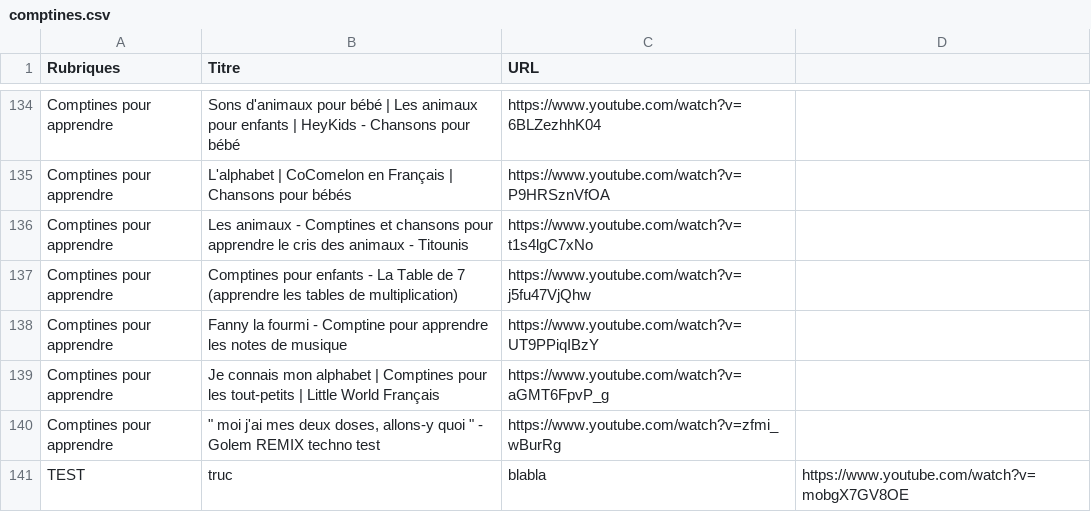
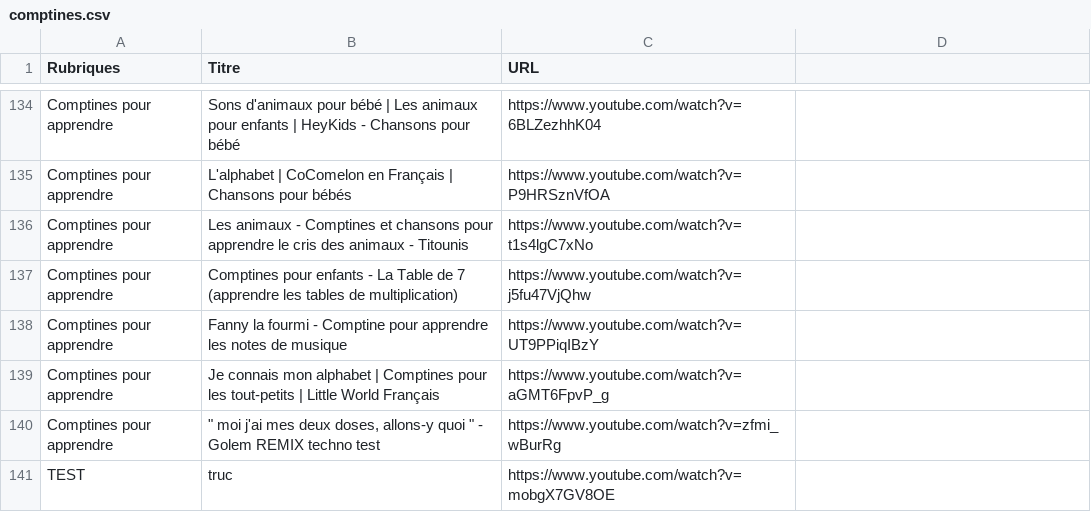
Before and after one commit to Carolussss/comptines1, a CSV file: comptines.csv, drawn as a sheet; only a part is shown, gaps mark what is left out.

Commit message:
Update comptines.csv

```diff
--- a/comptines.csv
+++ b/comptines.csv
@@ -140,2 +140,2 @@ Comptines pour apprendre,Je connais mon alphabet | Comptines pour les tout-petit
 Comptines pour apprendre,""" moi j'ai mes deux doses, allons-y quoi "" - Golem REMIX techno test",https://www.youtube.com/watch?v=zfmi_wBurRg
-TEST,truc,blabla,https://www.youtube.com/watch?v=mobgX7GV8OE
+TEST,truc,https://www.youtube.com/watch?v=mobgX7GV8OE
```
